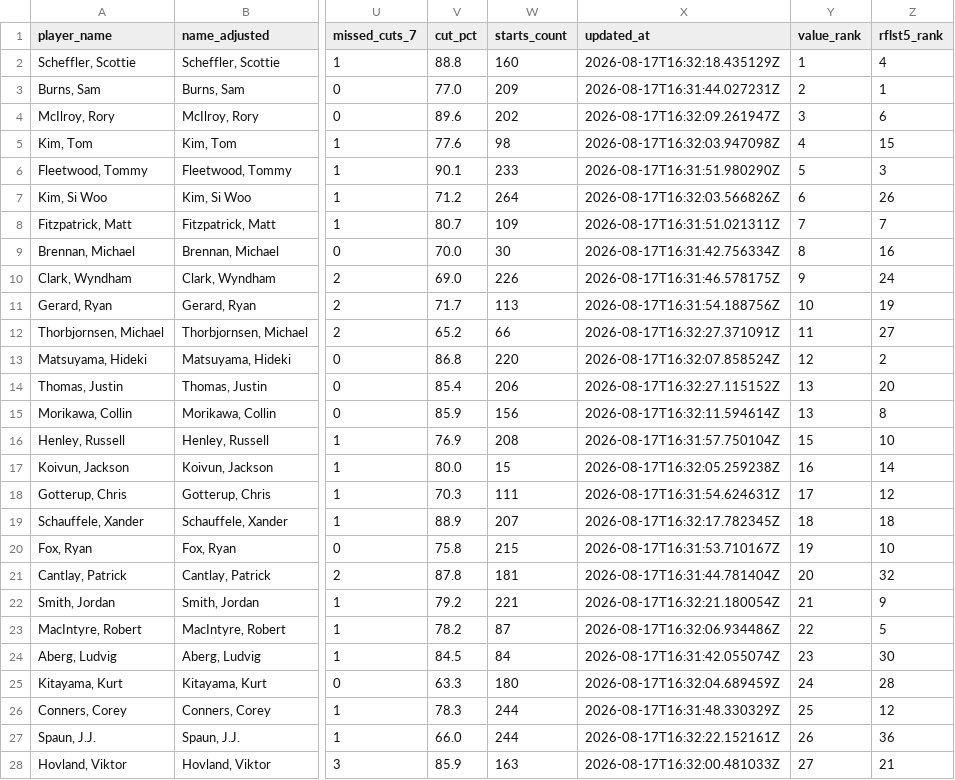
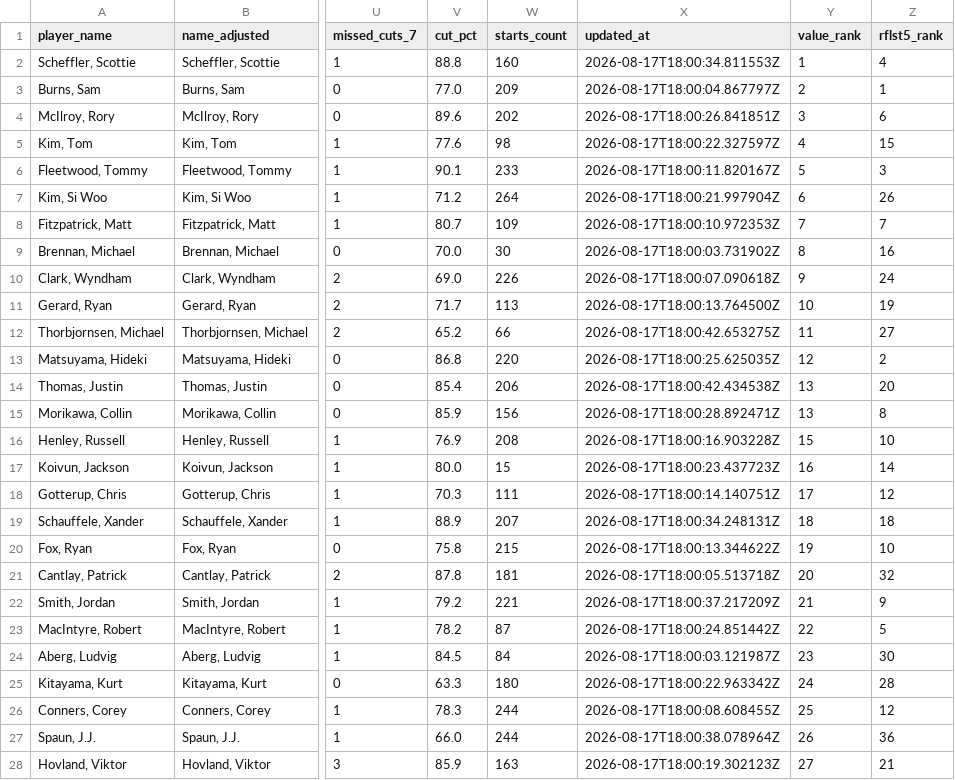
Before and after one commit to 925Sports/pga-tour-data, a CSV file: data/recent_form.csv, drawn as a sheet; only a part is shown, gaps mark what is left out; the diff covers the shown part only; the diff names each change by its address in the sheet, - before the commit and + after, or states it on an @@ line.

```diff
--- a/data/recent_form.csv
+++ b/data/recent_form.csv
-X2 (updated_at): 2026-08-17T16:32:18.435129Z
+X2 (updated_at): 2026-08-17T18:00:34.811553Z
-X3 (updated_at): 2026-08-17T16:31:44.027231Z
+X3 (updated_at): 2026-08-17T18:00:04.867797Z
-X4 (updated_at): 2026-08-17T16:32:09.261947Z
+X4 (updated_at): 2026-08-17T18:00:26.841851Z
-X5 (updated_at): 2026-08-17T16:32:03.947098Z
+X5 (updated_at): 2026-08-17T18:00:22.327597Z
-X6 (updated_at): 2026-08-17T16:31:51.980290Z
+X6 (updated_at): 2026-08-17T18:00:11.820167Z
-X7 (updated_at): 2026-08-17T16:32:03.566826Z
+X7 (updated_at): 2026-08-17T18:00:21.997904Z
-X8 (updated_at): 2026-08-17T16:31:51.021311Z
+X8 (updated_at): 2026-08-17T18:00:10.972353Z
-X9 (updated_at): 2026-08-17T16:31:42.756334Z
+X9 (updated_at): 2026-08-17T18:00:03.731902Z
-X10 (updated_at): 2026-08-17T16:31:46.578175Z
+X10 (updated_at): 2026-08-17T18:00:07.090618Z
-X11 (updated_at): 2026-08-17T16:31:54.188756Z
+X11 (updated_at): 2026-08-17T18:00:13.764500Z
-X12 (updated_at): 2026-08-17T16:32:27.371091Z
+X12 (updated_at): 2026-08-17T18:00:42.653275Z
-X13 (updated_at): 2026-08-17T16:32:07.858524Z
+X13 (updated_at): 2026-08-17T18:00:25.625035Z
-X14 (updated_at): 2026-08-17T16:32:27.115152Z
+X14 (updated_at): 2026-08-17T18:00:42.434538Z
-X15 (updated_at): 2026-08-17T16:32:11.594614Z
+X15 (updated_at): 2026-08-17T18:00:28.892471Z
-X16 (updated_at): 2026-08-17T16:31:57.750104Z
+X16 (updated_at): 2026-08-17T18:00:16.903228Z
-X17 (updated_at): 2026-08-17T16:32:05.259238Z
+X17 (updated_at): 2026-08-17T18:00:23.437723Z
-X18 (updated_at): 2026-08-17T16:31:54.624631Z
+X18 (updated_at): 2026-08-17T18:00:14.140751Z
-X19 (updated_at): 2026-08-17T16:32:17.782345Z
+X19 (updated_at): 2026-08-17T18:00:34.248131Z
-X20 (updated_at): 2026-08-17T16:31:53.710167Z
+X20 (updated_at): 2026-08-17T18:00:13.344622Z
-X21 (updated_at): 2026-08-17T16:31:44.781404Z
+X21 (updated_at): 2026-08-17T18:00:05.513718Z
-X22 (updated_at): 2026-08-17T16:32:21.180054Z
+X22 (updated_at): 2026-08-17T18:00:37.217209Z
-X23 (updated_at): 2026-08-17T16:32:06.934486Z
+X23 (updated_at): 2026-08-17T18:00:24.851442Z
-X24 (updated_at): 2026-08-17T16:31:42.055074Z
+X24 (updated_at): 2026-08-17T18:00:03.121987Z
-X25 (updated_at): 2026-08-17T16:32:04.689459Z
+X25 (updated_at): 2026-08-17T18:00:22.963342Z
-X26 (updated_at): 2026-08-17T16:31:48.330329Z
+X26 (updated_at): 2026-08-17T18:00:08.608455Z
-X27 (updated_at): 2026-08-17T16:32:22.152161Z
+X27 (updated_at): 2026-08-17T18:00:38.078964Z
-X28 (updated_at): 2026-08-17T16:32:00.481033Z
+X28 (updated_at): 2026-08-17T18:00:19.302123Z
```
Also changed, not shown: 42 edited cells elsewhere in this file.
